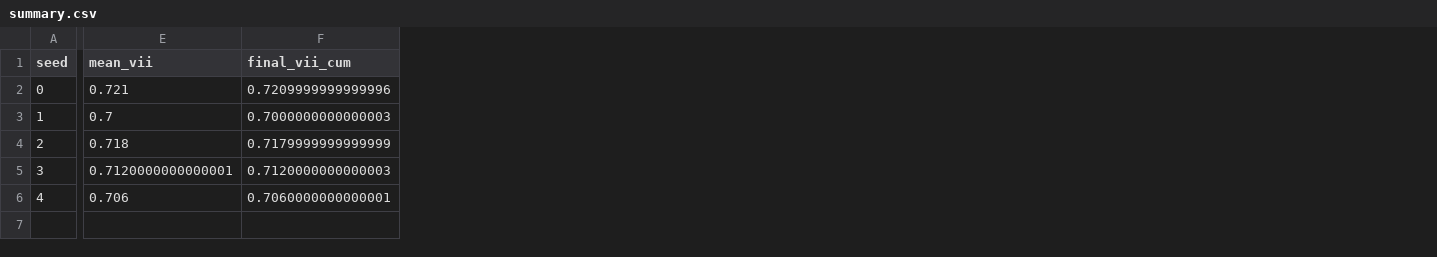
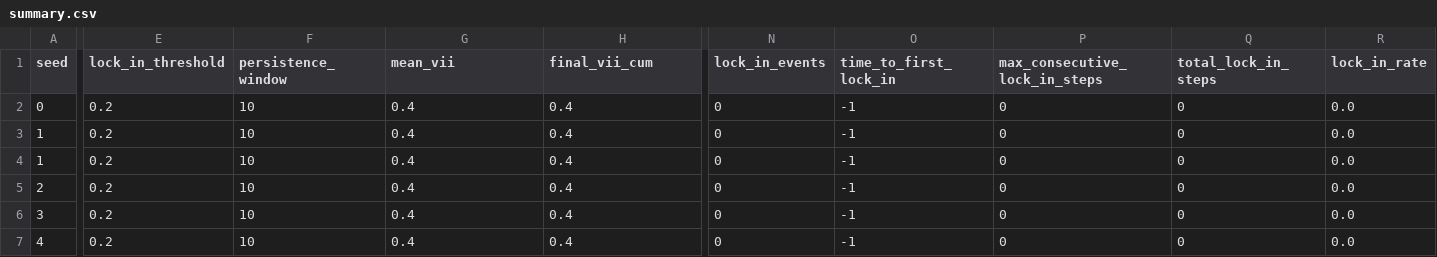
Before and after one commit to facendaluca/viewpoint-isolation-sim, a CSV file: results/summary.csv, drawn as a sheet; only a part is shown, gaps mark what is left out; addresses are those after the commit; rows hold the shown columns only; the diff names each change by its address in the sheet, - before the commit and + after, or states it on an @@ line.

Commit message:
Milestone 4: add operational lock-in metrics and batch summary columns

```diff
--- a/results/summary.csv
+++ b/results/summary.csv
+column E (lock_in_threshold), rows 2-3: 0.2 | 0.2; rows 5-7: all 0.2
+column F (persistence_window), rows 2-3: 10 | 10; rows 5-7: all 10
+column N (lock_in_events), rows 2-3: 0 | 0; rows 5-7: all 0
+column O (time_to_first_lock_in), rows 2-3: -1 | -1; rows 5-7: all -1
+column P (max_consecutive_lock_in_steps), rows 2-3: 0 | 0; rows 5-7: all 0
+column Q (total_lock_in_steps), rows 2-3: 0 | 0; rows 5-7: all 0
+column R (lock_in_rate), rows 2-3: 0.0 | 0.0; rows 5-7: all 0.0
-G2 (mean_vii): 0.721
+G2 (mean_vii): 0.4
-H2 (final_vii_cum): 0.7209999999999996
+H2 (final_vii_cum): 0.4
-G3 (mean_vii): 0.7
+G3 (mean_vii): 0.4
-H3 (final_vii_cum): 0.7000000000000003
+H3 (final_vii_cum): 0.4
+row 4: 1 | 0.2 | 10 | 0.4 | 0.4 | 0 | -1 | 0 | 0 | 0.0
-G5 (mean_vii): 0.718
+G5 (mean_vii): 0.4
-H5 (final_vii_cum): 0.7179999999999999
+H5 (final_vii_cum): 0.4
-G6 (mean_vii): 0.7120000000000001
+G6 (mean_vii): 0.4
-H6 (final_vii_cum): 0.7120000000000003
+H6 (final_vii_cum): 0.4
-G7 (mean_vii): 0.706
+G7 (mean_vii): 0.4
-H7 (final_vii_cum): 0.7060000000000001
+H7 (final_vii_cum): 0.4
```
Also changed, not shown: 5 other files.
